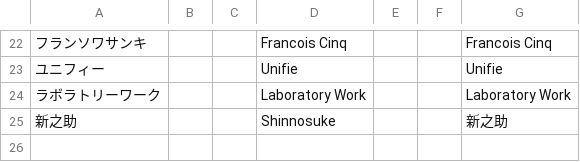
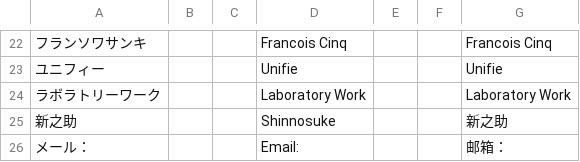
Before and after one commit to katsu0925/-, a TSV file: saisun-list/i18n-src/14.tsv, drawn as a sheet; only a part is shown, gaps mark what is left out.

```diff
--- a/saisun-list/i18n-src/14.tsv
+++ b/saisun-list/i18n-src/14.tsv
@@ -25 +25,2 @@
 新之助|||Shinnosuke|||新之助
+メール：|||Email:|||邮箱：
```
Also changed, not shown: 2 other files.
